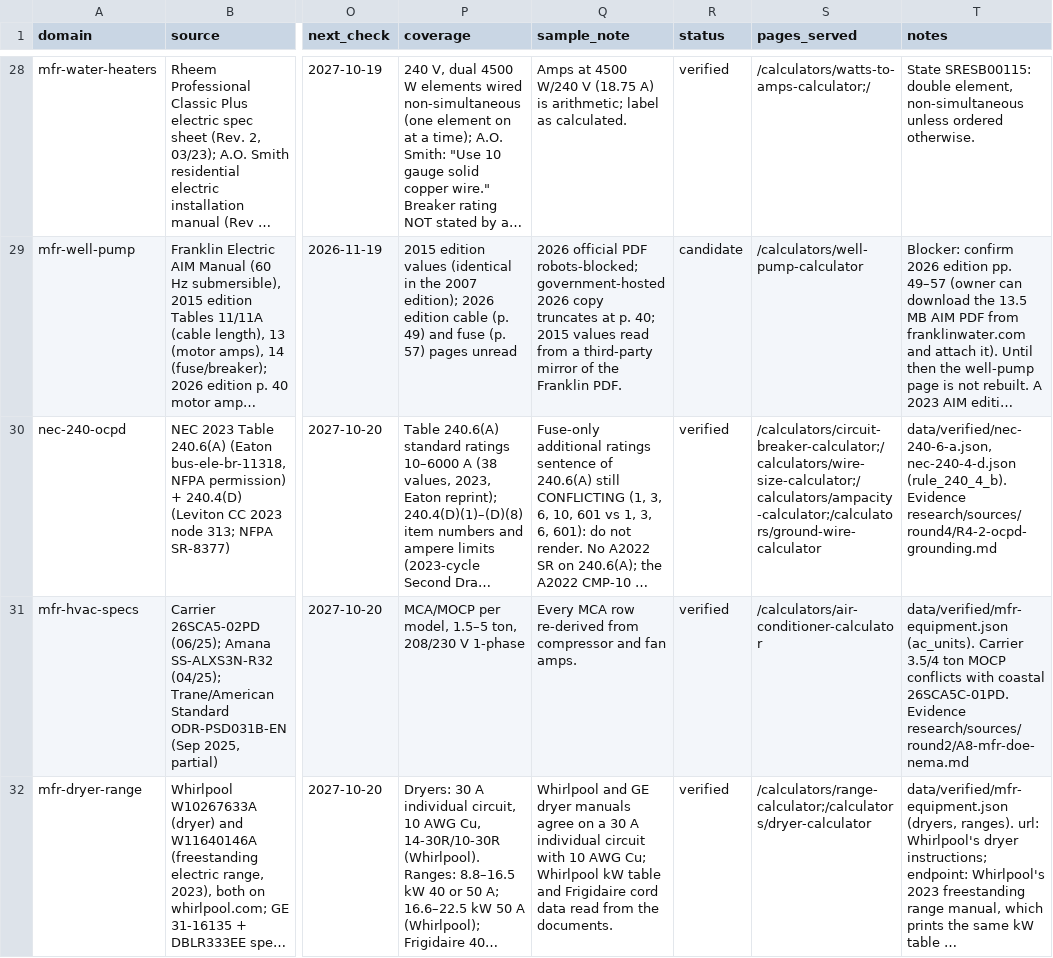
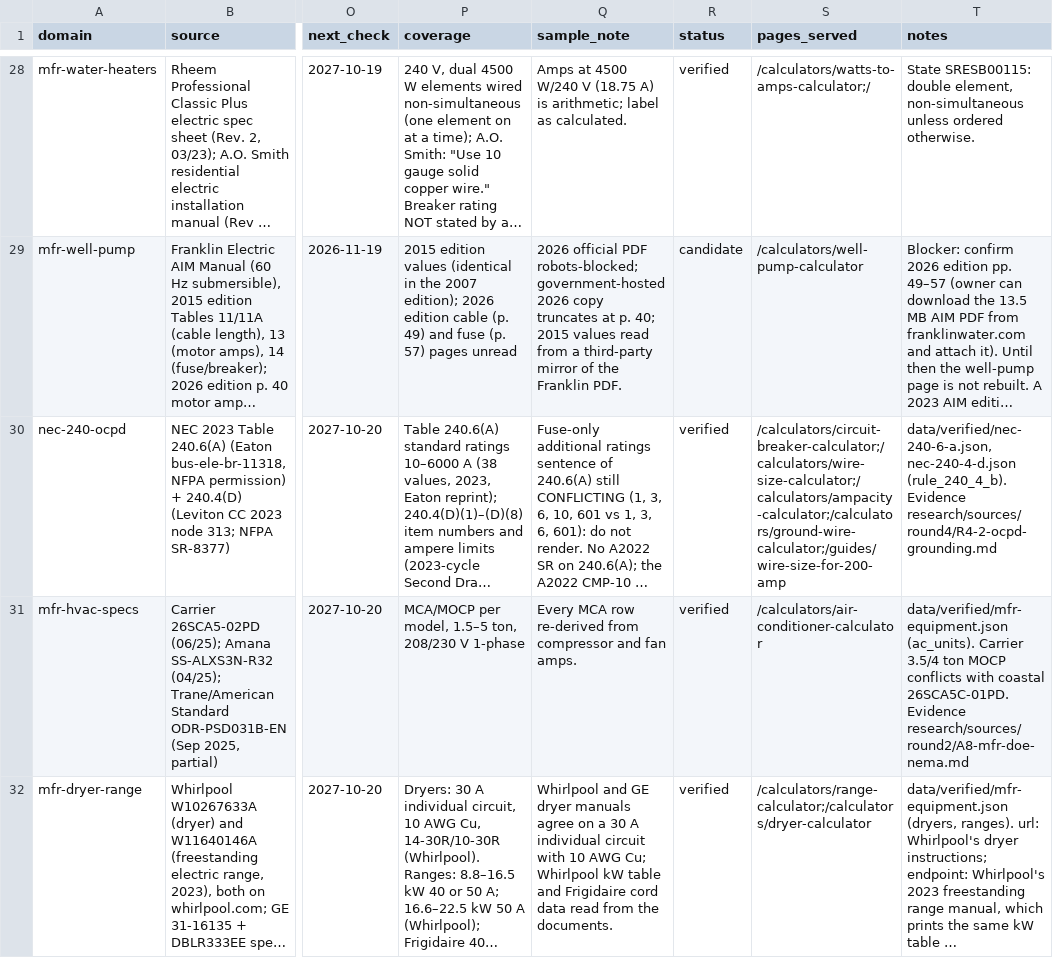
Before and after one commit to Mapstor/wiresizes, a CSV file: research/data-sources.csv, drawn as a sheet; only a part is shown, gaps mark what is left out; long unchanged cells end in …; the diff covers the shown part only; the diff names each change by its address in the sheet, - before the commit and + after, or states it on an @@ line.

```diff
--- a/research/data-sources.csv
+++ b/research/data-sources.csv
-S30 (pages_served): /calculators/circuit-breaker-calculator;/calculators/wire-size-calculator;/calculators/ampacity-calculator;/calculators/ground-wire-calculator
+S30 (pages_served): /calculators/circuit-breaker-calculator;/calculators/wire-size-calculator;/calculators/ampacity-calculator;/calculators/ground-wire-calculator;/guides/wire-size-for-200-amp
```
Also changed, not shown: 5 edited cells elsewhere in this file, research/page-map.csv, 18 other files.
